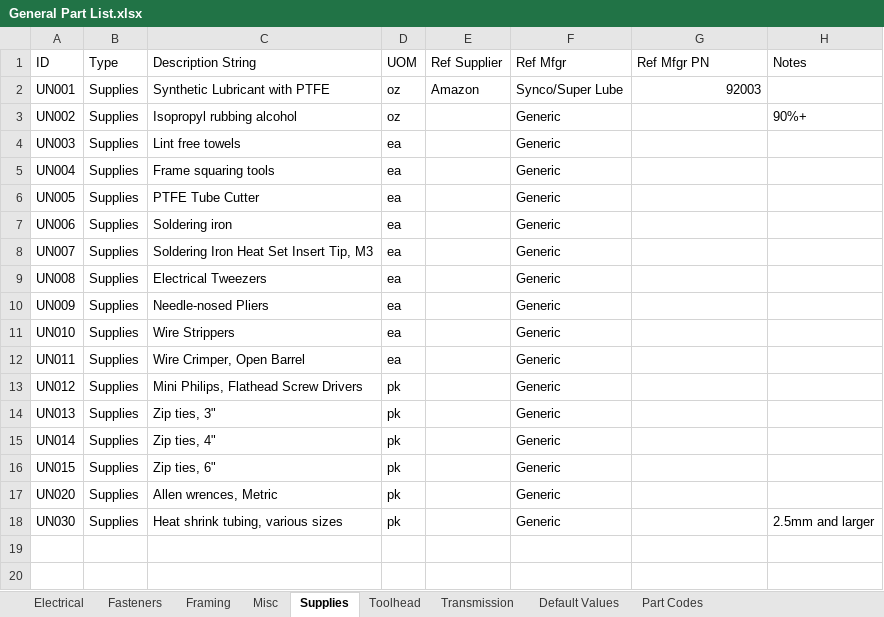
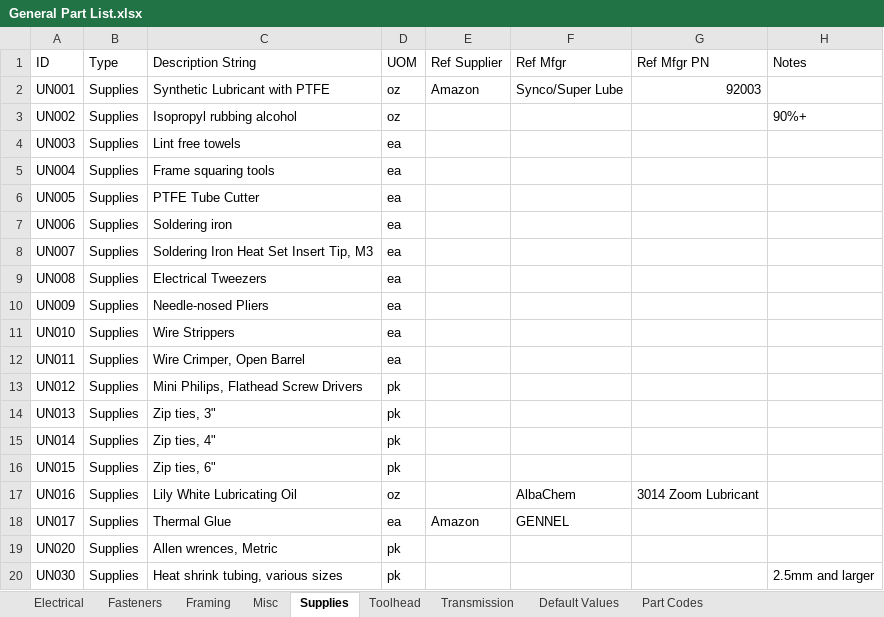
Before and after one commit to jon-harper/clock-3, an Excel workbook: BOM/General Part List.xlsx, sheet Supplies, drawn as a sheet; values as stored, in another font and other column widths than the file's, no borders; table styles not drawn; addresses are those after the commit; the diff names each change by its address in the sheet, - before the commit and + after, or states it on an @@ line.

```diff
--- a/BOM/General Part List.xlsx (sheet Supplies)
+++ b/BOM/General Part List.xlsx (sheet Supplies)
-F3:F16 (Ref Mfgr): Generic
+F3:F16 (Ref Mfgr): (empty)
+row 17: UN016 | Supplies | Lily White Lubricating Oil | oz |  | AlbaChem | 3014 Zoom Lubricant
+row 18: UN017 | Supplies | Thermal Glue | ea | Amazon | GENNEL
-F19:F20 (Ref Mfgr): Generic
+F19:F20 (Ref Mfgr): (empty)
```
Also changed, not shown: sheet Part Codes, sheet Misc, sheet Framing, sheet Electrical, sheet Default Values, sheet Fasteners, BOM/Printed Part List.xlsx, BOM/test_bom.xlsx, 4 other files.
